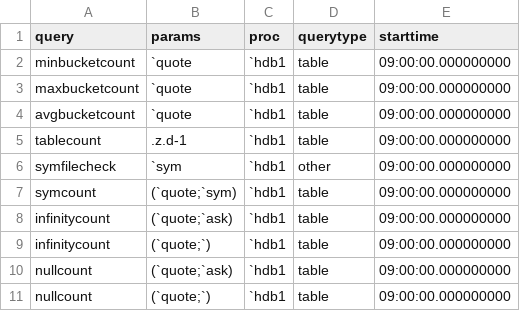
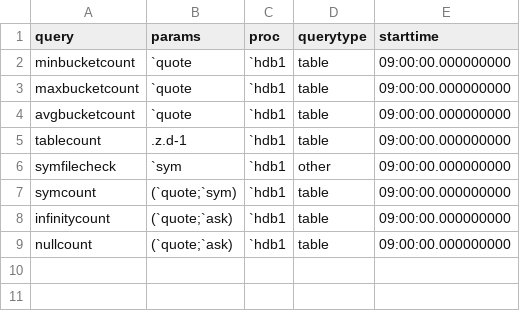
Before and after one commit to DataIntellectTech/TorQ-Finance-Starter-Pack, a CSV file: appconfig/dqengineconfig.csv, drawn as a sheet.

Commit message:
changing config csv because the new functions do not apply to all of table anymore

```diff
--- a/appconfig/dqengineconfig.csv
+++ b/appconfig/dqengineconfig.csv
@@ -8,4 +8,2 @@ symcount,(`quote;`sym),`hdb1,table,09:00:00.000000000
 infinitycount,(`quote;`ask),`hdb1,table,09:00:00.000000000
-infinitycount,(`quote;`),`hdb1,table,09:00:00.000000000
 nullcount,(`quote;`ask),`hdb1,table,09:00:00.000000000
-nullcount,(`quote;`),`hdb1,table,09:00:00.000000000
```
